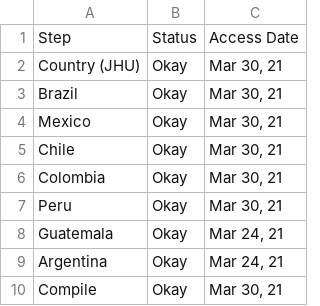
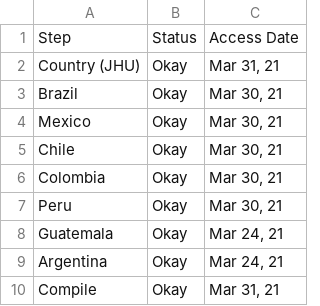
Before and after one commit to Drexel-UHC/salurbal_covid_dashboard, a CSV file: Clean/status_log.csv, drawn as a sheet.

```diff
--- a/Clean/status_log.csv
+++ b/Clean/status_log.csv
@@ -1,3 +1,3 @@
 Step,Status,Access Date
-Country (JHU),Okay,"Mar 30, 21"
+Country (JHU),Okay,"Mar 31, 21"
 Brazil,Okay,"Mar 30, 21"
@@ -9,2 +9,2 @@ Guatemala,Okay,"Mar 24, 21"
 Argentina,Okay,"Mar 24, 21"
-Compile,Okay,"Mar 30, 21"
+Compile,Okay,"Mar 31, 21"
```
Also changed, not shown: Data/status_log.csv, 7 other files.
